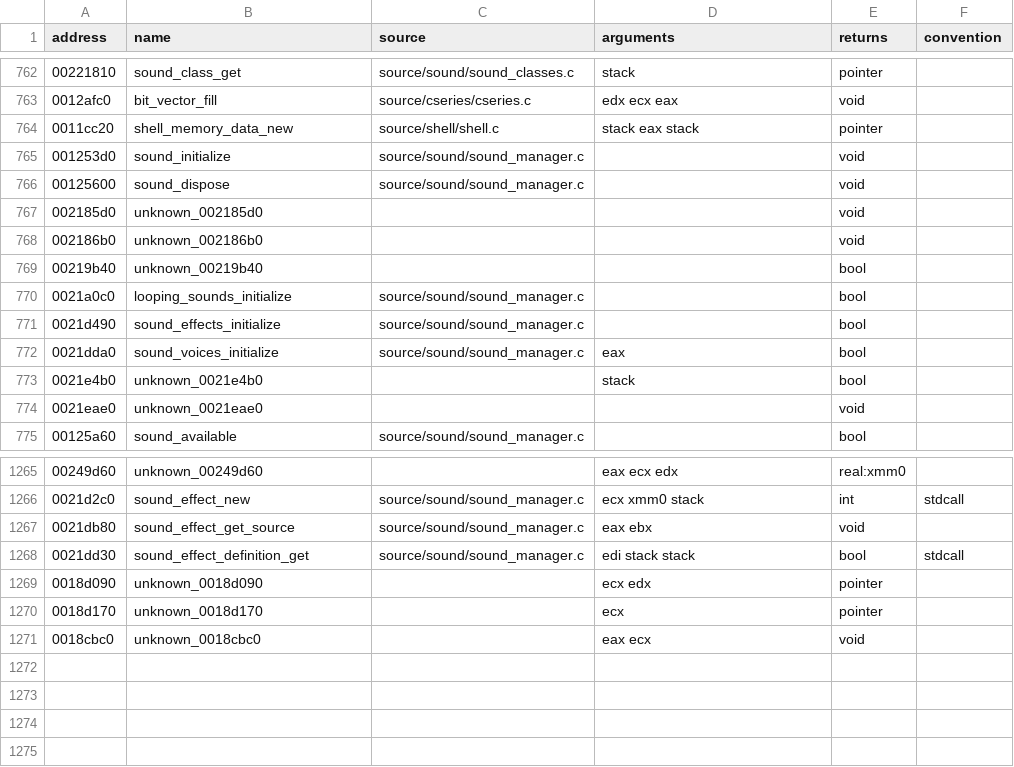
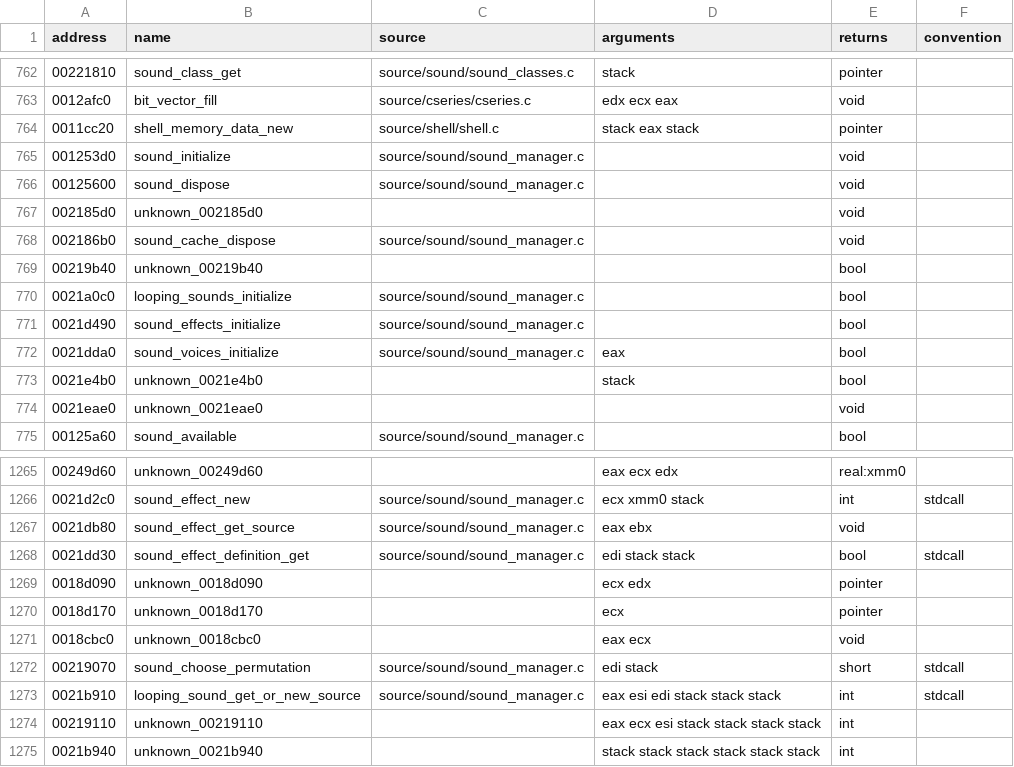
Before and after one commit to stevencol/halo-2-universal, a CSV file: symbols/functions.csv, drawn as a sheet; only a part is shown, gaps mark what is left out.

```diff
--- a/symbols/functions.csv
+++ b/symbols/functions.csv
@@ -767,3 +767,3 @@ address,name,source,arguments,returns,convention
 002185d0,unknown_002185d0,,,void
-002186b0,unknown_002186b0,,,void
+002186b0,sound_cache_dispose,source/sound/sound_manager.c,,void
 00219b40,unknown_00219b40,,,bool
@@ -1271 +1271,5 @@ address,name,source,arguments,returns,convention
 0018cbc0,unknown_0018cbc0,,eax ecx,void
+00219070,sound_choose_permutation,source/sound/sound_manager.c,edi stack,short,stdcall
+0021b910,looping_sound_get_or_new_source,source/sound/sound_manager.c,eax esi edi stack stack stack,int,stdcall
+00219110,unknown_00219110,,eax ecx esi stack stack stack stack,int
+0021b940,unknown_0021b940,,stack stack stack stack stack stack,int
```
Also changed, not shown: 5 other files.
